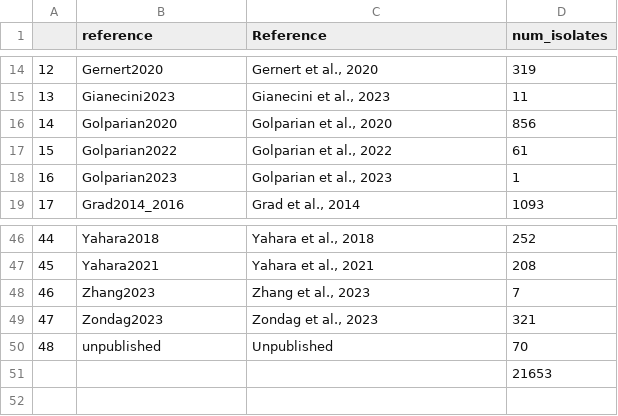
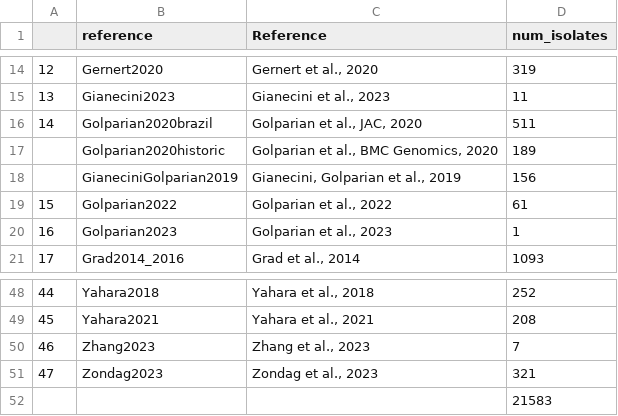
Before and after one commit to gradlab/ethiopia_gc, a CSV file: data/isolates_summary_and_qc/references_for_all_global_isolates_manually_edited.csv, drawn as a sheet; only a part is shown, gaps mark what is left out.

Commit message:
removed unpublished isolates and updated golparian paper references

```diff
--- a/data/isolates_summary_and_qc/references_for_all_global_isolates_manually_edited.csv
+++ b/data/isolates_summary_and_qc/references_for_all_global_isolates_manually_edited.csv
@@ -15,3 +15,5 @@
 13,Gianecini2023,"Gianecini et al., 2023",11
-14,Golparian2020,"Golparian et al., 2020",856
+14,Golparian2020brazil,"Golparian et al., JAC, 2020",511
+,Golparian2020historic,"Golparian et al., BMC Genomics, 2020",189
+,GianeciniGolparian2019,"Gianecini, Golparian et al., 2019",156
 15,Golparian2022,"Golparian et al., 2022",61
@@ -49,3 +51,2 @@
 47,Zondag2023,"Zondag et al., 2023",321
-48,unpublished,Unpublished,70
-,,,21653
+,,,21583
```
Also changed, not shown: data/isolates_summary_and_qc/references_for_all_global_isolates.csv, 2 other files.
